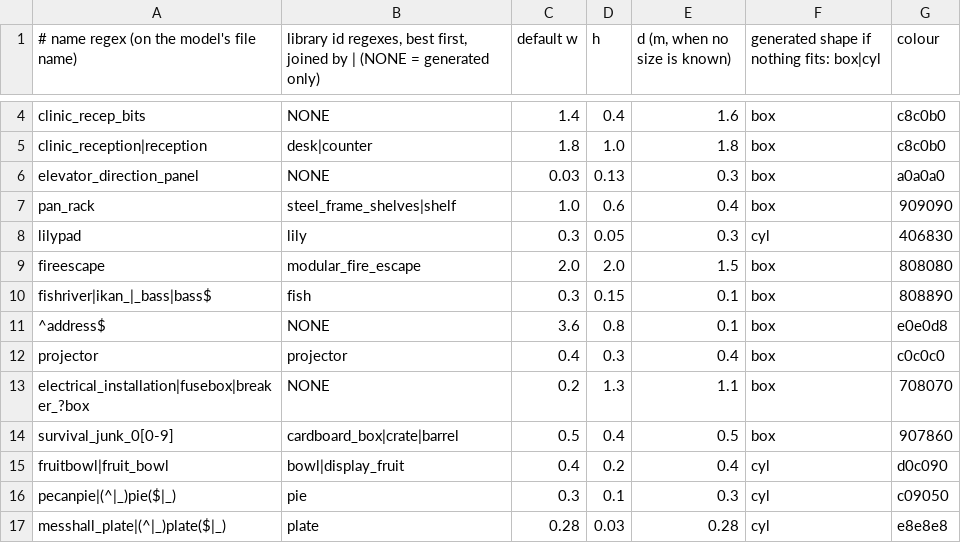
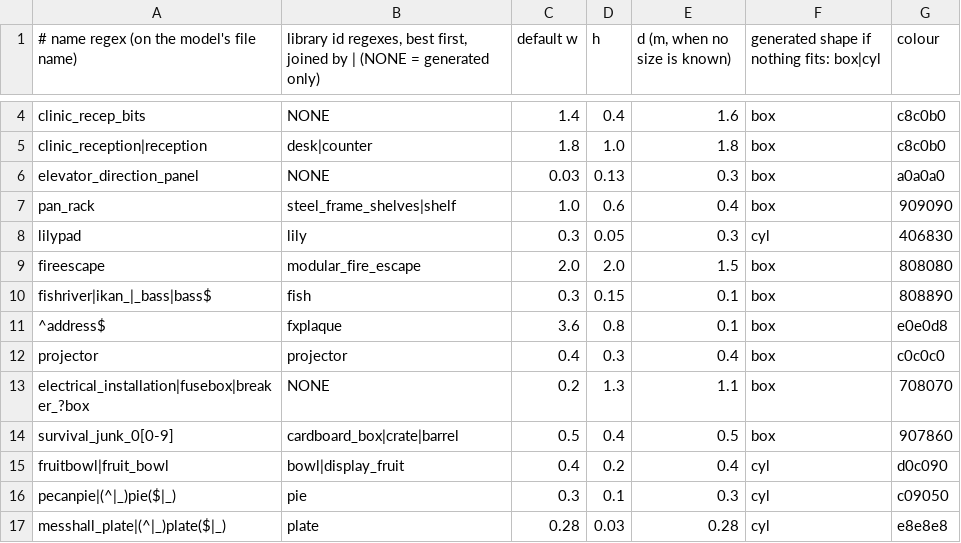
Before and after one commit to modcommunity/dot-map, a TSV file: tools/bsp/rules/models/categories.tsv, drawn as a sheet; only a part is shown, gaps mark what is left out; the diff covers the shown part only.

```diff
--- a/tools/bsp/rules/models/categories.tsv
+++ b/tools/bsp/rules/models/categories.tsv
@@ -10,3 +10,3 @@ fireescape	modular_fire_escape	2.0	2.0	1.5	box	808080
 fishriver|ikan_|_bass|bass$	fish	0.3	0.15	0.1	box	808890
-^address$	NONE	3.6	0.8	0.1	box	e0e0d8
+^address$	fxplaque	3.6	0.8	0.1	box	e0e0d8
 projector	projector	0.4	0.3	0.4	box	c0c0c0
```
Also changed, not shown: 6 added rows and 9 edited cells elsewhere in this file, tools/bsp/rules/models/picks.tsv, 4 other files.
